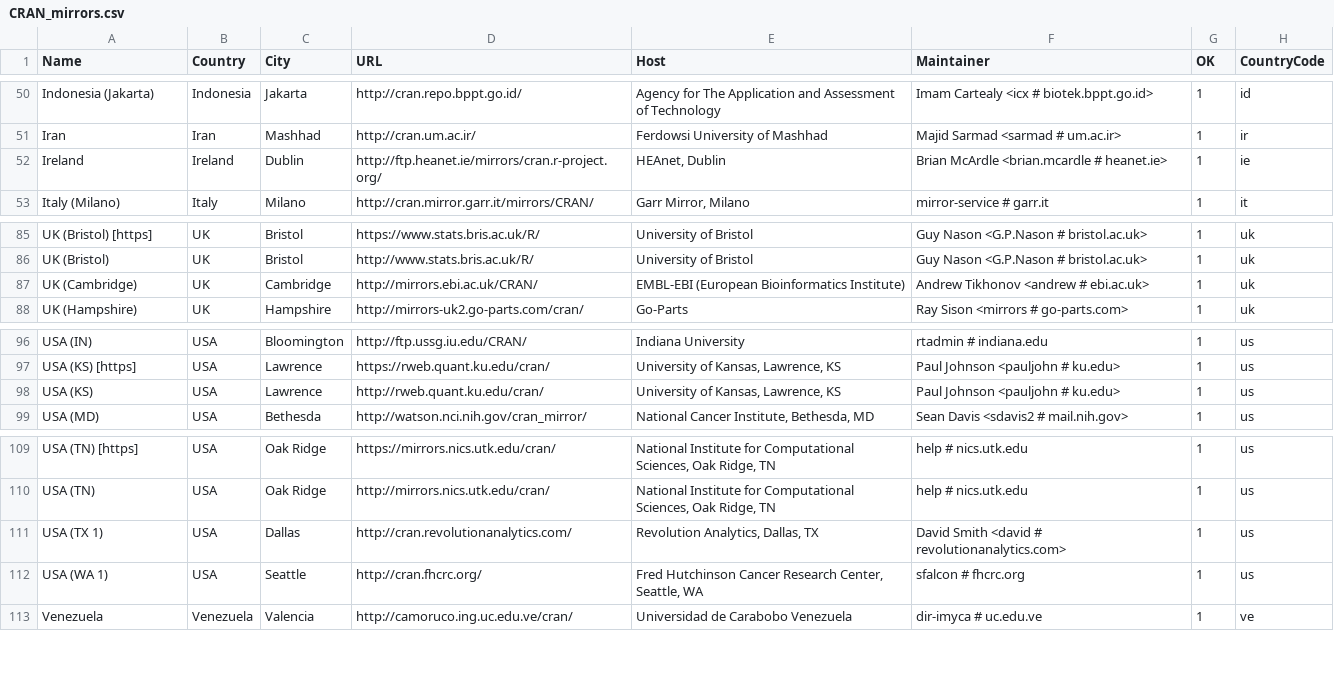
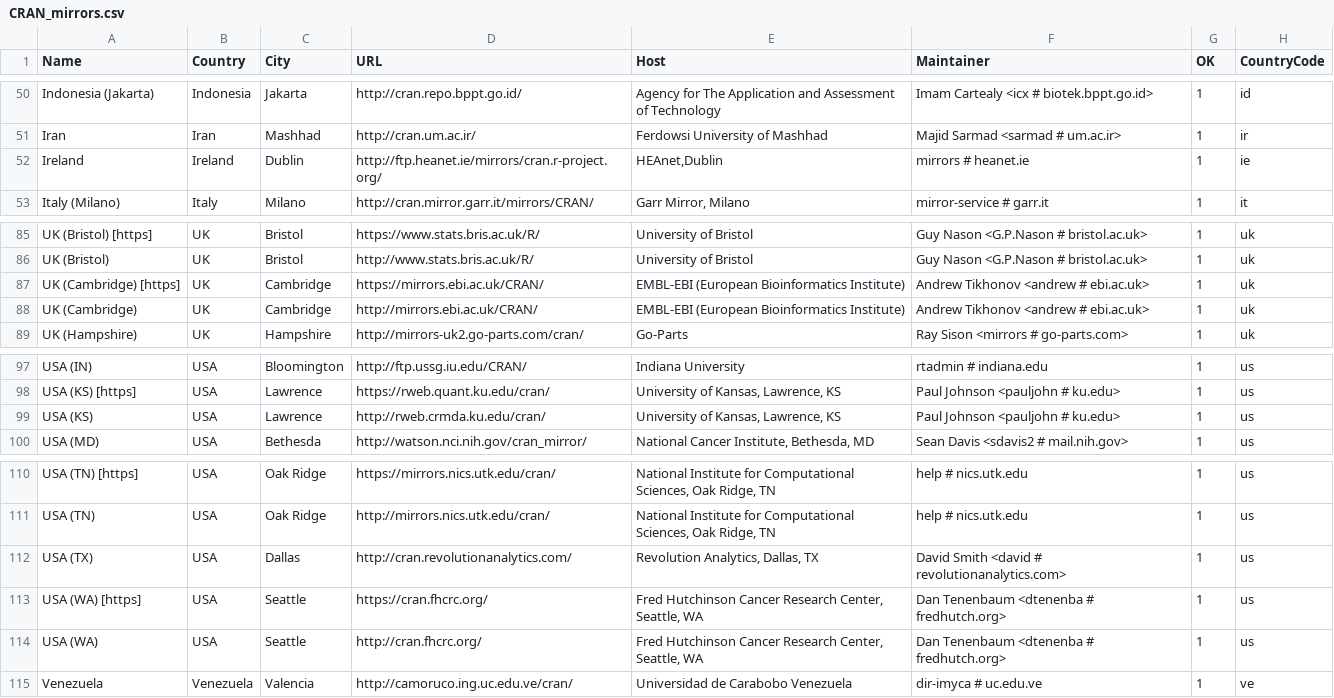
Before and after one commit to LeifAndersen/R, a CSV file: doc/CRAN_mirrors.csv, drawn as a sheet; only a part is shown, gaps mark what is left out; addresses are those after the commit; the diff names each change by its address in the sheet, - before the commit and + after, or states it on an @@ line.

Commit message:
Updated.
git-svn-id: https://svn.r-project.org/R/trunk@68766 00db46b3-68df-0310-9c12-caf00c1e9a41

```diff
--- a/doc/CRAN_mirrors.csv
+++ b/doc/CRAN_mirrors.csv
-E52 (Host): HEAnet, Dublin
+E52 (Host): HEAnet,Dublin
-F52 (Maintainer): Brian McArdle <brian.mcardle # heanet.ie>
+F52 (Maintainer): mirrors # heanet.ie
+row 87: UK (Cambridge) [https] | UK | Cambridge | https://mirrors.ebi.ac.uk/CRAN/ | EMBL-EBI (European Bioinformatics Institute) | Andrew Tikhonov <andrew # ebi.ac.uk> | 1 | uk
-D99 (URL): http://rweb.quant.ku.edu/cran/
+D99 (URL): http://rweb.crmda.ku.edu/cran/
-A112 (Name): USA (TX 1)
+A112 (Name): USA (TX)
+row 113: USA (WA) [https] | USA | Seattle | https://cran.fhcrc.org/ | Fred Hutchinson Cancer Research Center, Seattle, WA | Dan Tenenbaum <dtenenba # fredhutch.org> | 1 | us
-A114 (Name): USA (WA 1)
+A114 (Name): USA (WA)
-F114 (Maintainer): sfalcon # fhcrc.org
+F114 (Maintainer): Dan Tenenbaum <dtenenba # fredhutch.org>
```
